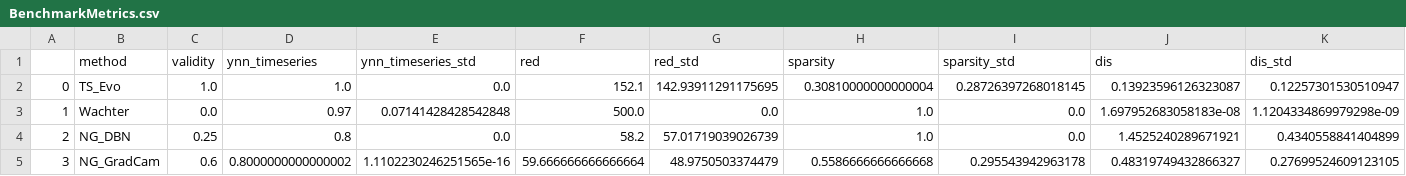
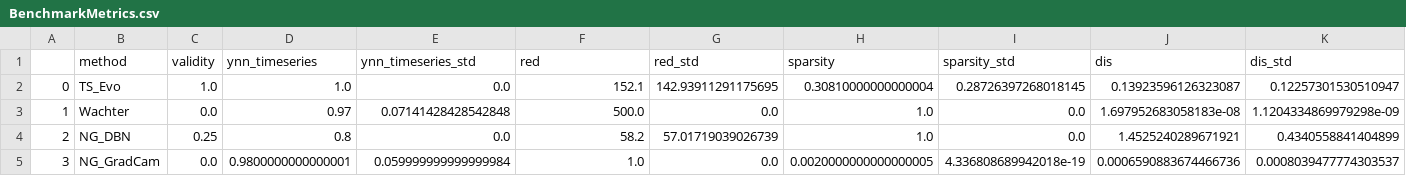
Before and after one commit to JHoelli/TSEvo, a CSV file: Results/Benchmarking/FordA/BenchmarkMetrics.csv, drawn as a sheet.

```diff
--- a/Results/Benchmarking/FordA/BenchmarkMetrics.csv
+++ b/Results/Benchmarking/FordA/BenchmarkMetrics.csv
@@ -4,2 +4,2 @@
 2,NG_DBN,0.25,0.8,0.0,58.2,57.01719039026739,1.0,0.0,1.4525240289671921,0.4340558841404899
-3,NG_GradCam,0.6,0.8000000000000002,1.1102230246251565e-16,59.666666666666664,48.9750503374479,0.5586666666666668,0.295543942963178,0.48319749432866327,0.27699524609123105
+3,NG_GradCam,0.0,0.9800000000000001,0.059999999999999984,1.0,0.0,0.0020000000000000005,4.336808689942018e-19,0.0006590883674466736,0.0008039477774303537
```
Also changed, not shown: Results/ALL_ynn.csv, Results/Benchmarking/Coffee/BenchmarkMetrics.csv, 41 other files.
